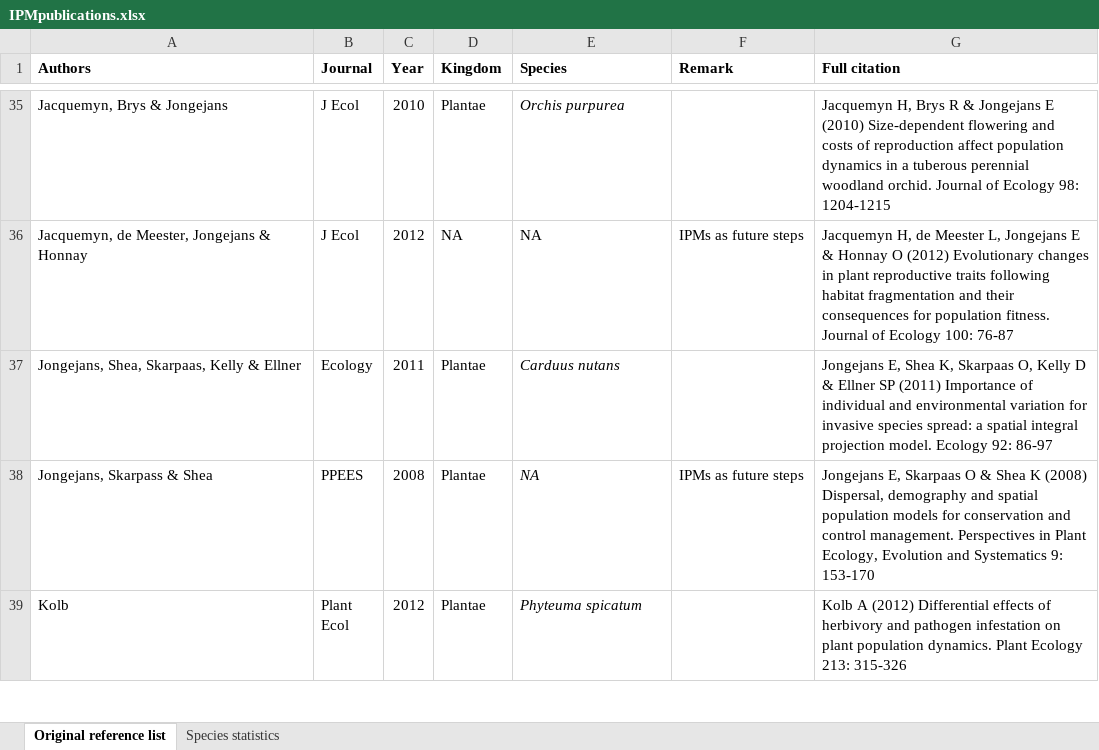
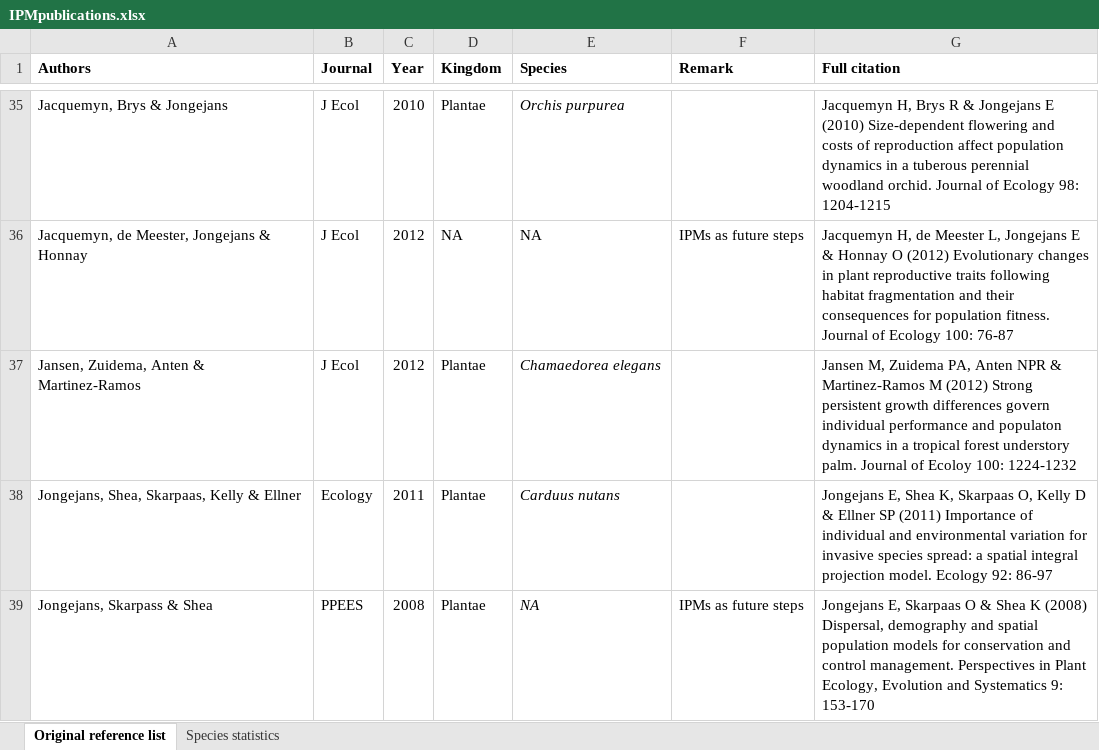
Before and after one commit to r-forge/ipmpack, an Excel workbook: www/IPMpublications.xlsx, sheet Original reference list, drawn as a sheet; only a part is shown, gaps mark what is left out; the shorter side is filled out with more unchanged rows; values as stored, in another font and other column widths than the file's, no borders; the diff names each change by its address in the sheet, - before the commit and + after, or states it on an @@ line.

```diff
--- a/www/IPMpublications.xlsx (sheet Original reference list)
+++ b/www/IPMpublications.xlsx (sheet Original reference list)
+row 37: Jansen, Zuidema, Anten & Martinez-Ramos | J Ecol | 2012 | Plantae | Chamaedorea elegans |  | Jansen M, Zuidema PA, Anten NPR & Martinez-Ramos M (2012) Strong persistent growth differences govern individual performance and populaton dynamics in a tropical forest understory palm. Journal of Ecoloy 100: 1224-1232
```
Also changed, not shown: charts or pictures, 3 other files.
